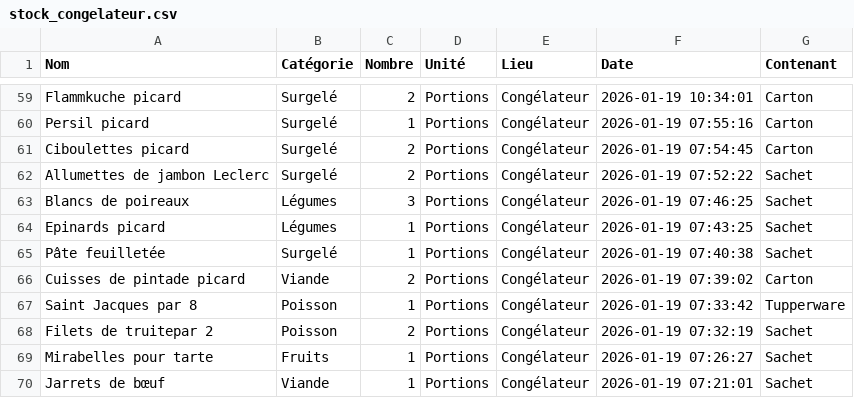
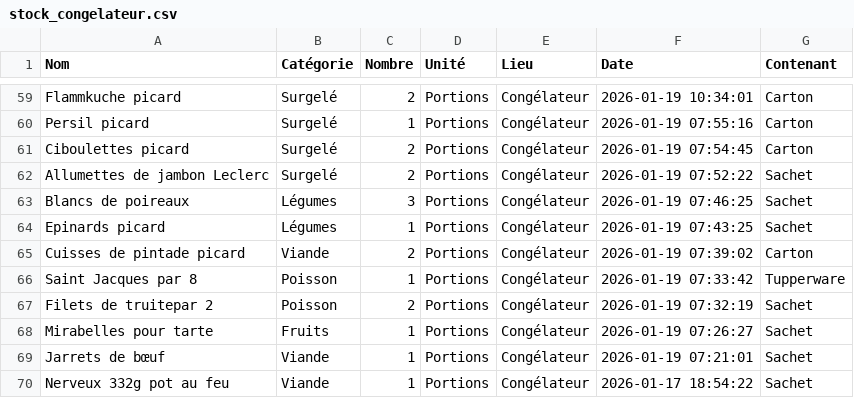
Before and after one commit to stephane0254-png/MamanStock, a CSV file: stock_congelateur.csv, drawn as a sheet; only a part is shown, gaps mark what is left out; the shorter side is filled out with more unchanged rows; the diff names each change by its address in the sheet, - before the commit and + after, or states it on an @@ line.

Commit message:
Fini

```diff
--- a/stock_congelateur.csv
+++ b/stock_congelateur.csv
-row 65: Pâte feuilletée | Surgelé | 1 | Portions | Congélateur | 2026-01-19 07:40:38 | Sachet
```
